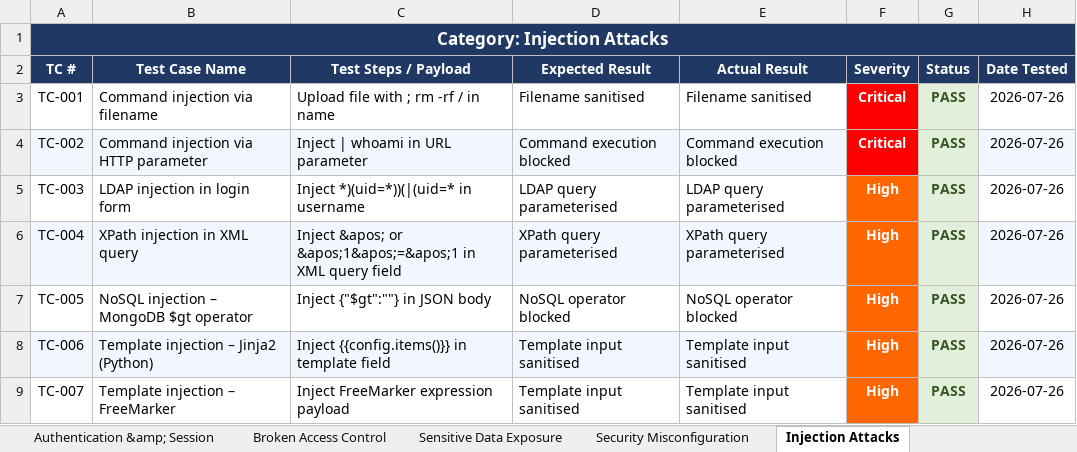
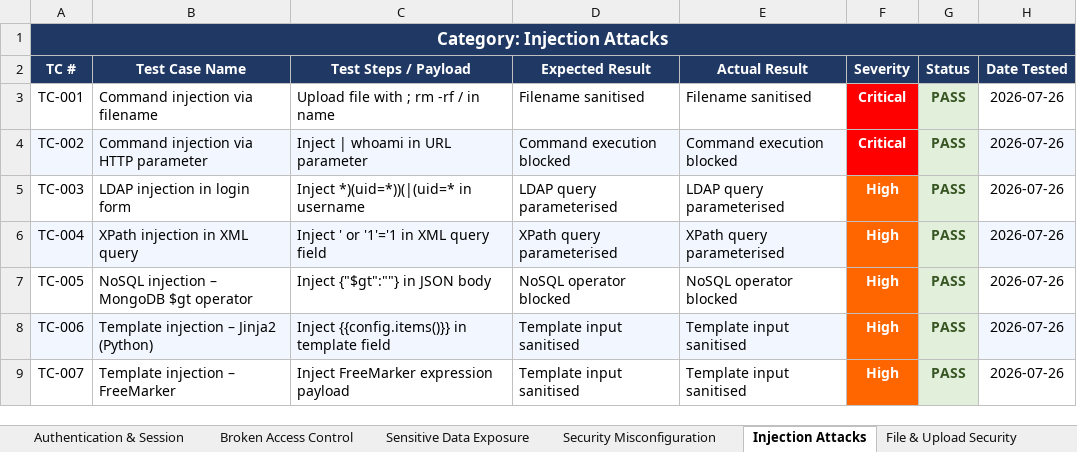
Before and after one commit to Harish58838/Pantry-Wise, an Excel workbook: Vulnerability_Testing_Report.xlsx, sheet Injection Attacks, drawn as a sheet; only a part is shown; values as stored, in another font and other column widths than the file's, no borders; the diff names each change by its address in the sheet, - before the commit and + after, or states it on an @@ line.

Commit message:
ci: fix vulnerability-tests dependencies and commit reports

```diff
--- a/Vulnerability_Testing_Report.xlsx (sheet Injection Attacks)
+++ b/Vulnerability_Testing_Report.xlsx (sheet Injection Attacks)
-sheet tab: Authentication &amp; Session
+sheet tab: Authentication & Session
-C6 (Test Steps / Payload): Inject &apos; or &apos;1&apos;=&apos;1 in XML…
+C6 (Test Steps / Payload): Inject ' or '1'='1 in XML…
```
Also changed, not shown: sheet All Test Cases, sheet Cross-Site Scripting (XSS), sheet SQL Injection, sheet Broken Access Control, sheet Executive Summary, sheet Authentication & Session, 2 more sheets, other sheet tabs, Load_Testing_Report.xlsx, Selenium_Testing_Report.xlsx, 7 other files.
